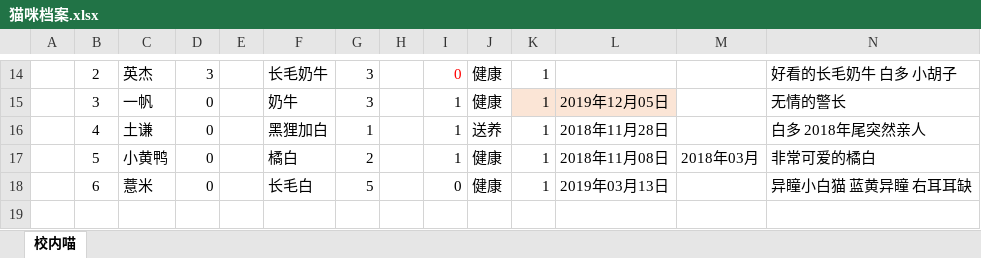
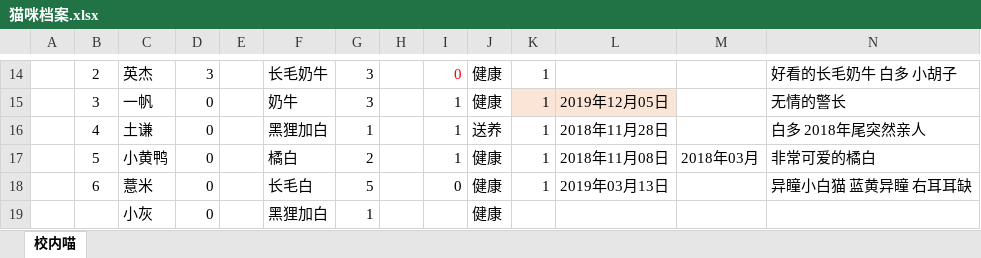
Before and after one commit to HarryXuancy/XJTUCAT, an Excel workbook: pages/猫咪档案.xlsx, sheet 校内喵, drawn as a sheet; only a part is shown, gaps mark what is left out; values as stored, in another font and other column widths than the file's, no borders; rows hold the shown columns only; the diff names each change by its address in the sheet, - before the commit and + after, or states it on an @@ line.

```diff
--- a/pages/猫咪档案.xlsx (sheet 校内喵)
+++ b/pages/猫咪档案.xlsx (sheet 校内喵)
+row 19:  |  | 小灰 | 0 |  | 黑狸加白 | 1 |  |  | 健康
```
Also changed, not shown: 34 other files.
